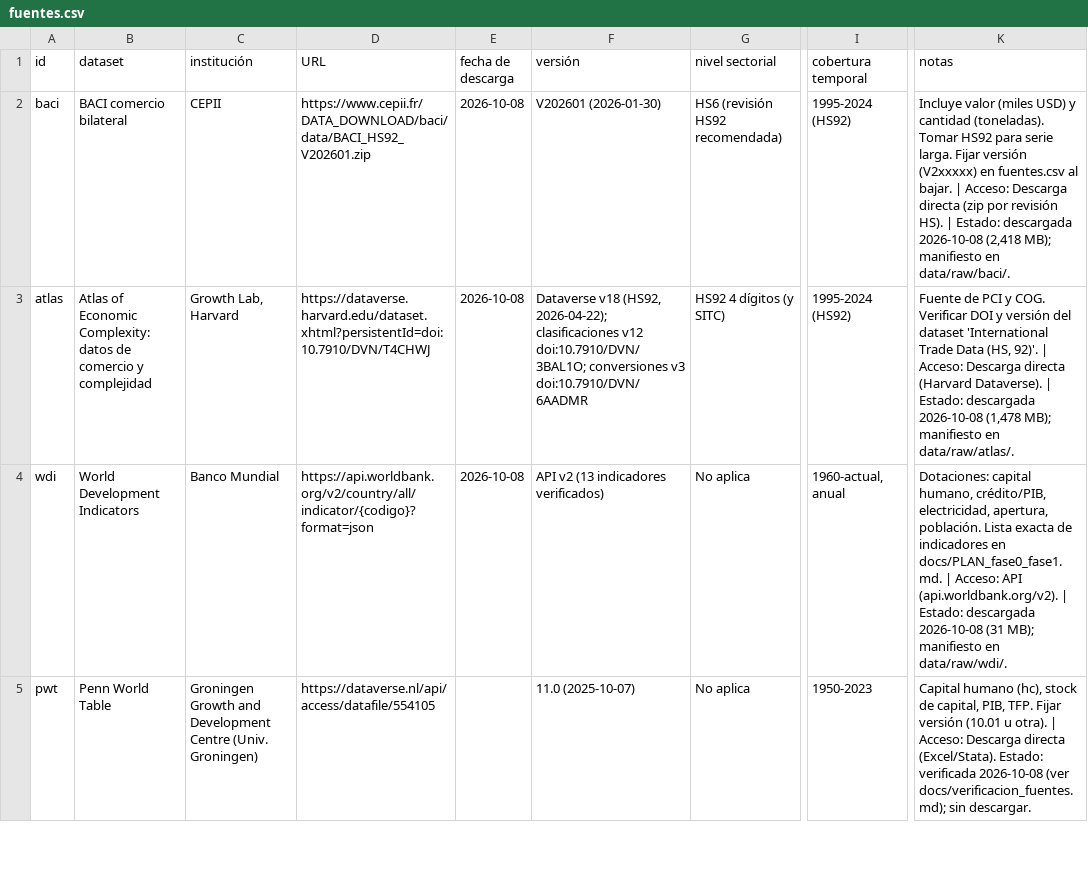
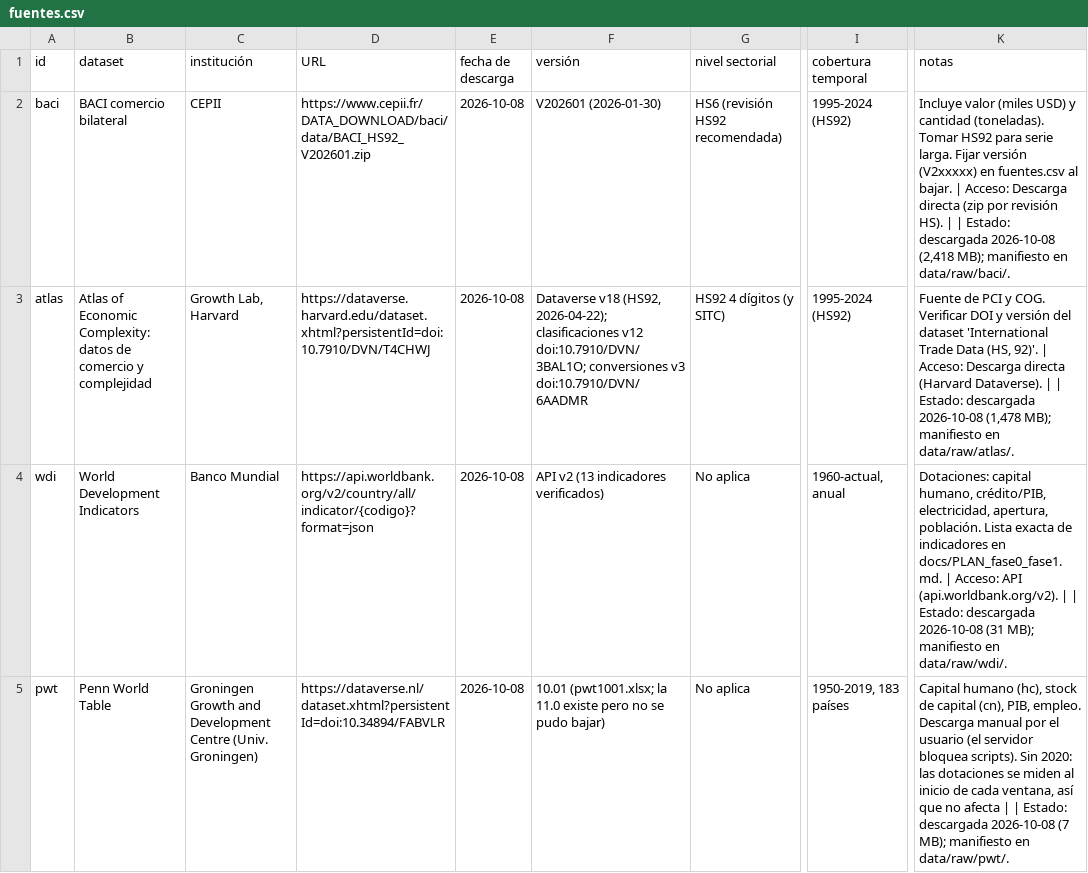
Before and after one commit to joaquinsostoa-sudo/tape, a CSV file: data/fuentes.csv, drawn as a sheet; only a part is shown, gaps mark what is left out; the diff covers the shown part only; the diff names each change by its address in the sheet, - before the commit and + after, or states it on an @@ line.

Commit message:
PWT 10.01 registrada (descarga manual); openpyxl; pwt.py indica descarga manual

```diff
--- a/data/fuentes.csv
+++ b/data/fuentes.csv
-K2 (notas): …HS). | Estado: descargada…
+K2 (notas): …HS). | | Estado: descargada…
-K3 (notas): …Dataverse). | Estado: descargada…
+K3 (notas): …Dataverse). | | Estado: descargada…
-K4 (notas): …(api.worldbank.org/v2). | Estado: descargada…
+K4 (notas): …(api.worldbank.org/v2). | | Estado: descargada…
-D5 (URL): https://dataverse.nl/api/access/datafile/554105
+D5 (URL): https://dataverse.nl/dataset.xhtml?persistentId=doi:10.34894/FABVLR
-E5 (fecha de descarga): (empty)
+E5 (fecha de descarga): 2026-10-08
-F5 (versión): 11.0 (2025-10-07)
+F5 (versión): 10.01 (pwt1001.xlsx; la 11.0 existe pero no se pudo bajar)
-I5 (cobertura temporal): 1950-2023
+I5 (cobertura temporal): 1950-2019, 183 países
-K5 (notas): …stock de capital, PIB, TFP. Fijar versión (10.01 u otra). | Acceso: Descarga directa (Excel/Stata). Estado: verificada 2026-10-08 (ver docs/verificacion_fuentes.md); sin descargar.
+K5 (notas): …stock de capital (cn), PIB, empleo. Descarga manual por el usuario (el servidor bloquea scripts). Sin 2020: las dotaciones se miden al inicio de cada ventana, así que no afecta | | Estado: descargada 2026-10-08 (7 MB); manifiesto en data/raw/pwt/.
```
Also changed, not shown: 2 edited cells elsewhere in this file, 5 other files.
